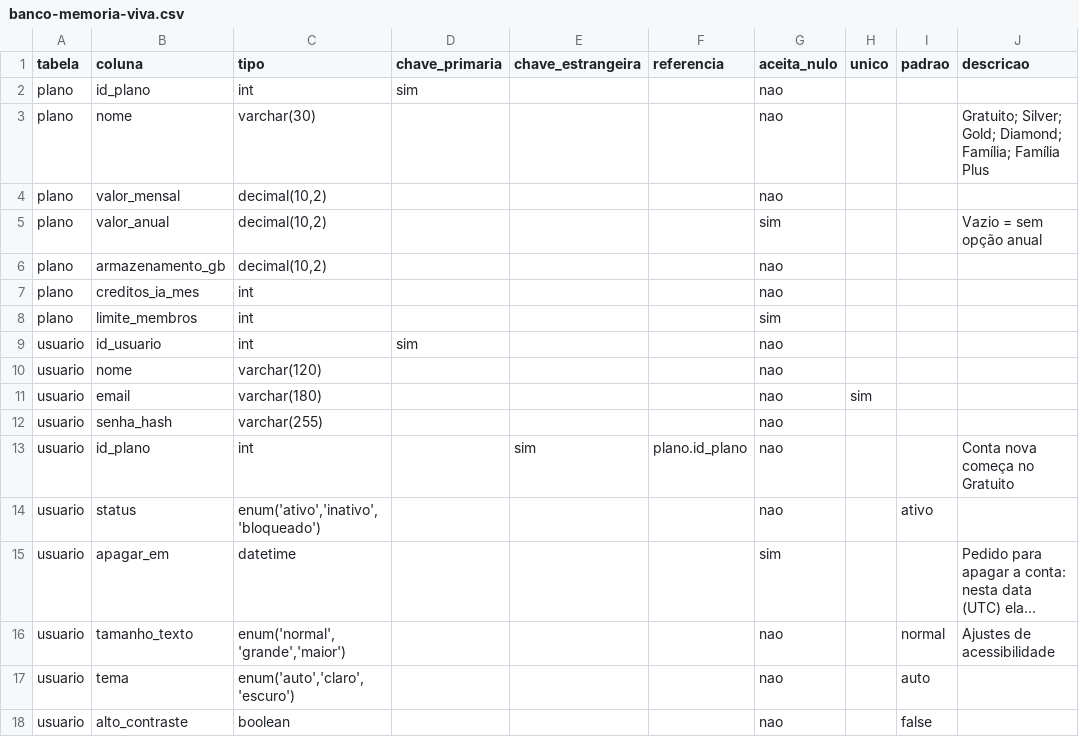
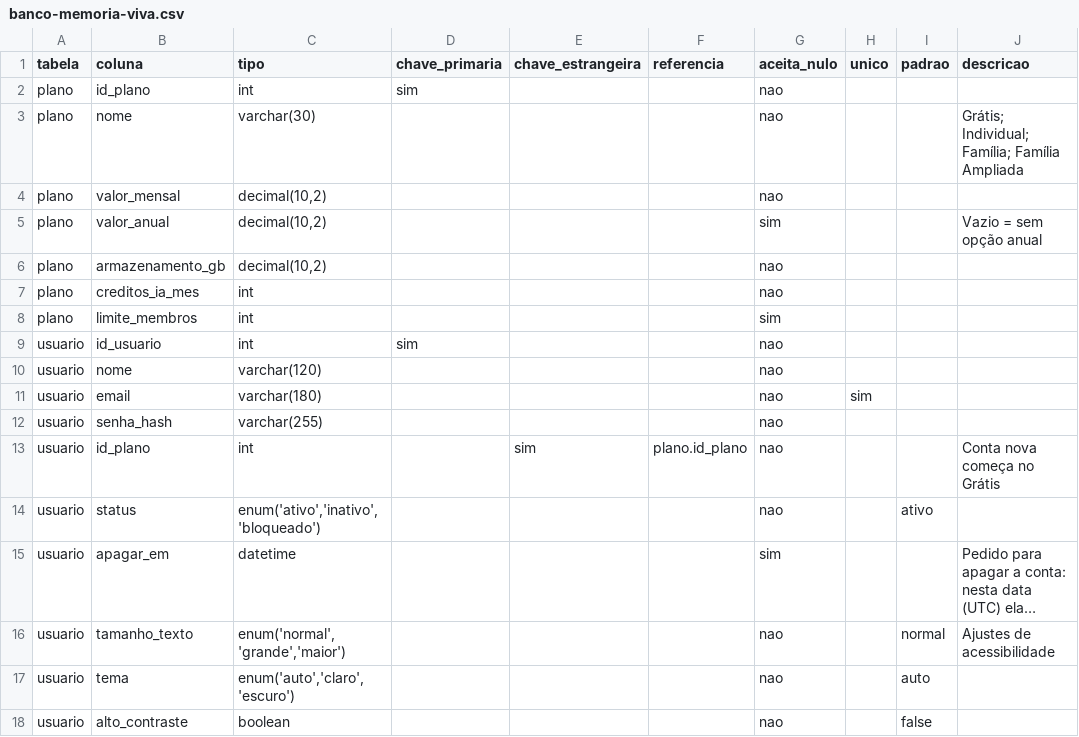
Before and after one commit to memoria-viva-projeto/memoria-viva-react, a CSV file: memoria-viva/db/banco-memoria-viva.csv, drawn as a sheet; only a part is shown; long unchanged cells end in ….

```diff
--- a/memoria-viva/db/banco-memoria-viva.csv
+++ b/memoria-viva/db/banco-memoria-viva.csv
@@ -2,3 +2,3 @@
 plano,id_plano,int,sim,,,nao,,,
-plano,nome,varchar(30),,,,nao,,,Gratuito; Silver; Gold; Diamond; Família; Família Plus
+plano,nome,varchar(30),,,,nao,,,Grátis; Individual; Família; Família Ampliada
 plano,valor_mensal,"decimal(10,2)",,,,nao,,,
@@ -12,3 +12,3 @@ usuario,email,varchar(180),,,,nao,sim,,
 usuario,senha_hash,varchar(255),,,,nao,,,
-usuario,id_plano,int,,sim,plano.id_plano,nao,,,Conta nova começa no Gratuito
+usuario,id_plano,int,,sim,plano.id_plano,nao,,,Conta nova começa no Grátis
 usuario,status,"enum('ativo','inativo','bloqueado')",,,,nao,,ativo,
```
Also changed, not shown: 14 other files.
